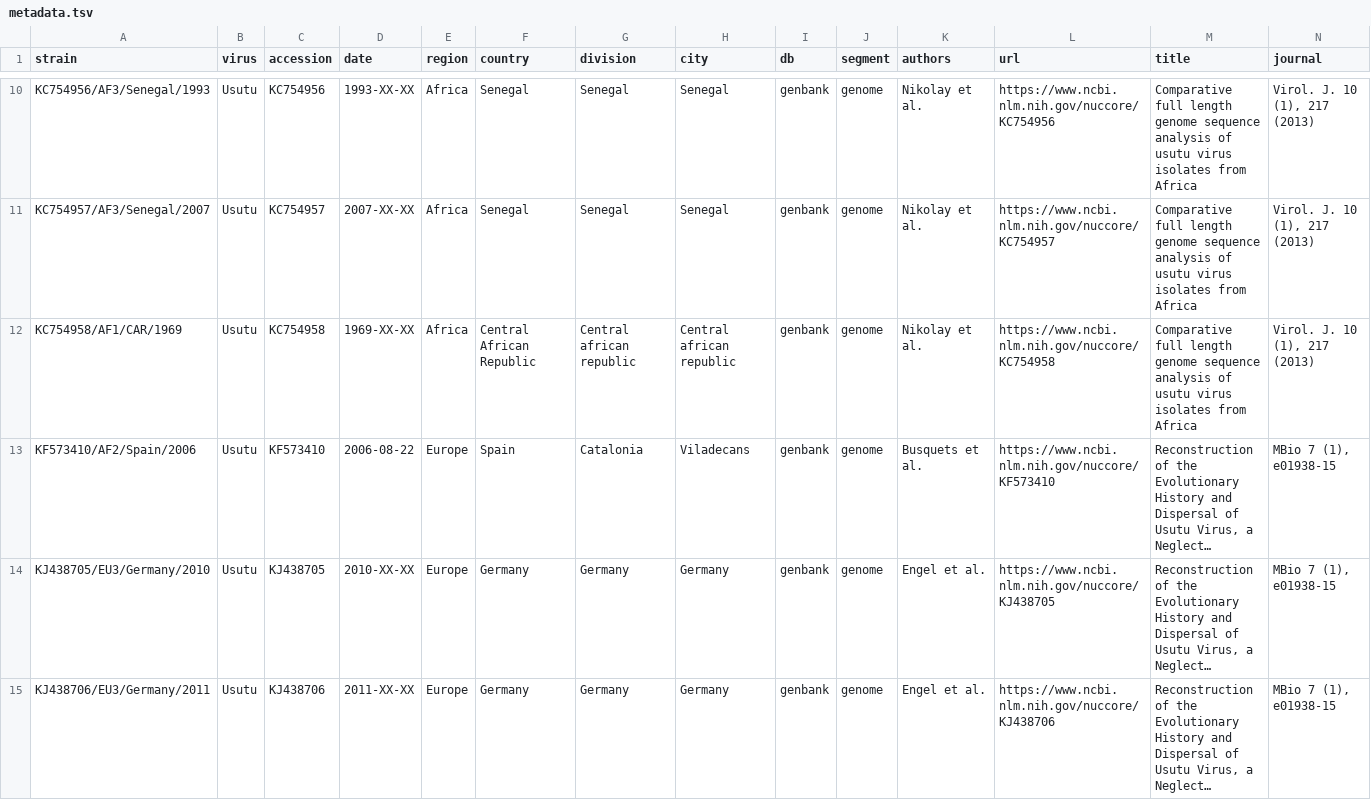
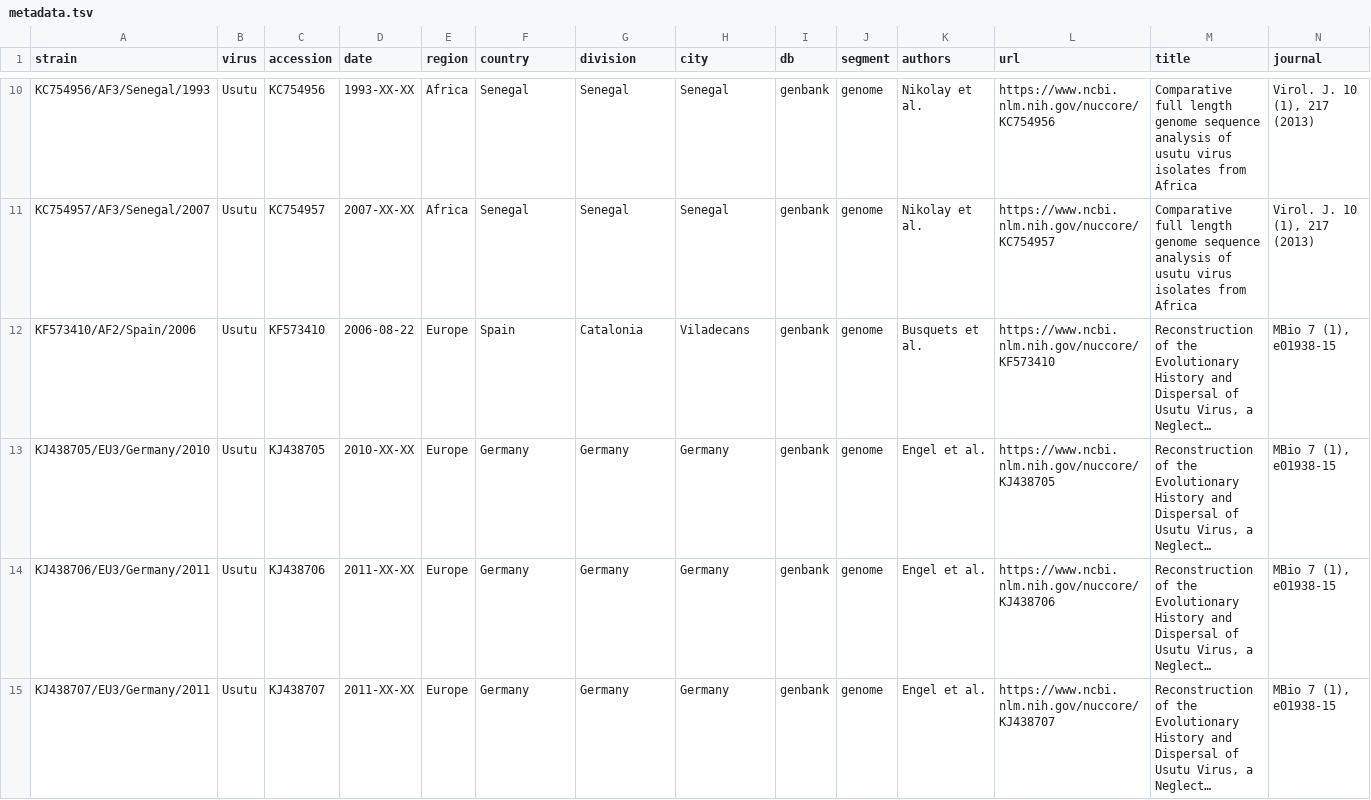
Before and after one commit to Wesstic/Usutu-Virus, a TSV file: data/metadata.tsv, drawn as a sheet; only a part is shown, gaps mark what is left out; the shorter side is filled out with more unchanged rows; long unchanged cells end in …; rows hold the shown columns only; the diff names each change by its address in the sheet, - before the commit and + after, or states it on an @@ line.

```diff
--- a/data/metadata.tsv
+++ b/data/metadata.tsv
-row 12: KC754958/AF1/CAR/1969 | Usutu | KC754958 | 1969-XX-XX | Africa | Central African Republic | Central african republic | Central african republic | genbank | genome | Nikolay et al. | https://www.ncbi.nlm.nih.gov/nuccore/KC754958 | Comparative full length genome sequence analysis of usutu virus isolates from Africa | Virol. J. 10 (1), 217 (2013)
```
Also changed, not shown: 25 other files.
